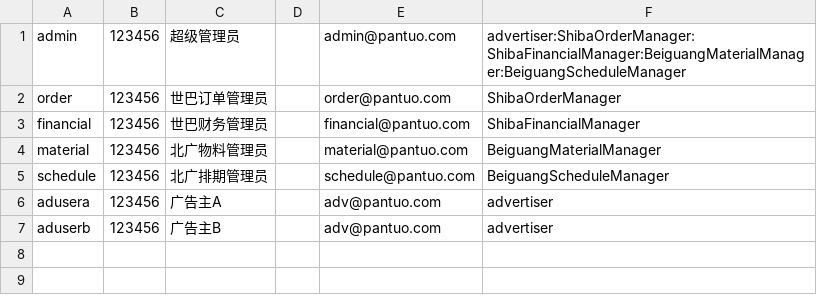
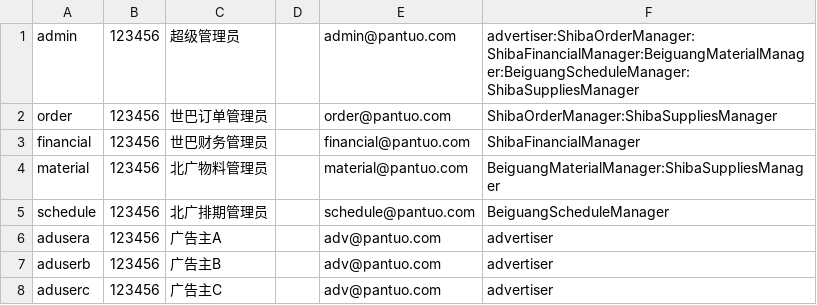
Before and after one commit to iceleeyo/adbus, a CSV file: webapp/src/main/resources/users.csv, drawn as a sheet.

```diff
--- a/webapp/src/main/resources/users.csv
+++ b/webapp/src/main/resources/users.csv
@@ -1,5 +1,5 @@
-admin,123456,超级管理员,,admin@pantuo.com,advertiser:ShibaOrderManager:ShibaFinancialManager:BeiguangMaterialManager:BeiguangScheduleManager
-order,123456,世巴订单管理员,,order@pantuo.com,ShibaOrderManager
+admin,123456,超级管理员,,admin@pantuo.com,advertiser:ShibaOrderManager:ShibaFinancialManager:BeiguangMaterialManager:BeiguangScheduleManager:ShibaSuppliesManager
+order,123456,世巴订单管理员,,order@pantuo.com,ShibaOrderManager:ShibaSuppliesManager
 financial,123456,世巴财务管理员,,financial@pantuo.com,ShibaFinancialManager
-material,123456,北广物料管理员,,material@pantuo.com,BeiguangMaterialManager
+material,123456,北广物料管理员,,material@pantuo.com,BeiguangMaterialManager:ShibaSuppliesManager
 schedule,123456,北广排期管理员,,schedule@pantuo.com,BeiguangScheduleManager
@@ -7 +7,2 @@ adusera,123456,广告主A,,adv@pantuo.com,advertiser
 aduserb,123456,广告主B,,adv@pantuo.com,advertiser
+aduserc,123456,广告主C,,adv@pantuo.com,advertiser
```
Also changed, not shown: 8 other files.
